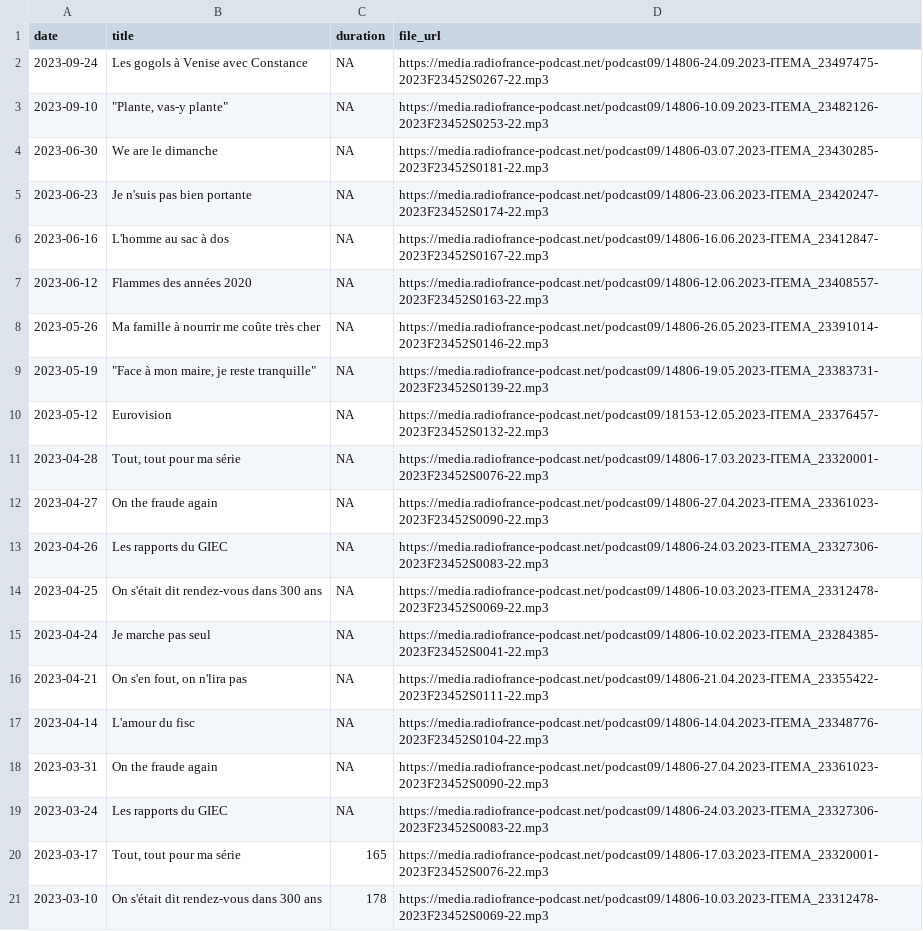
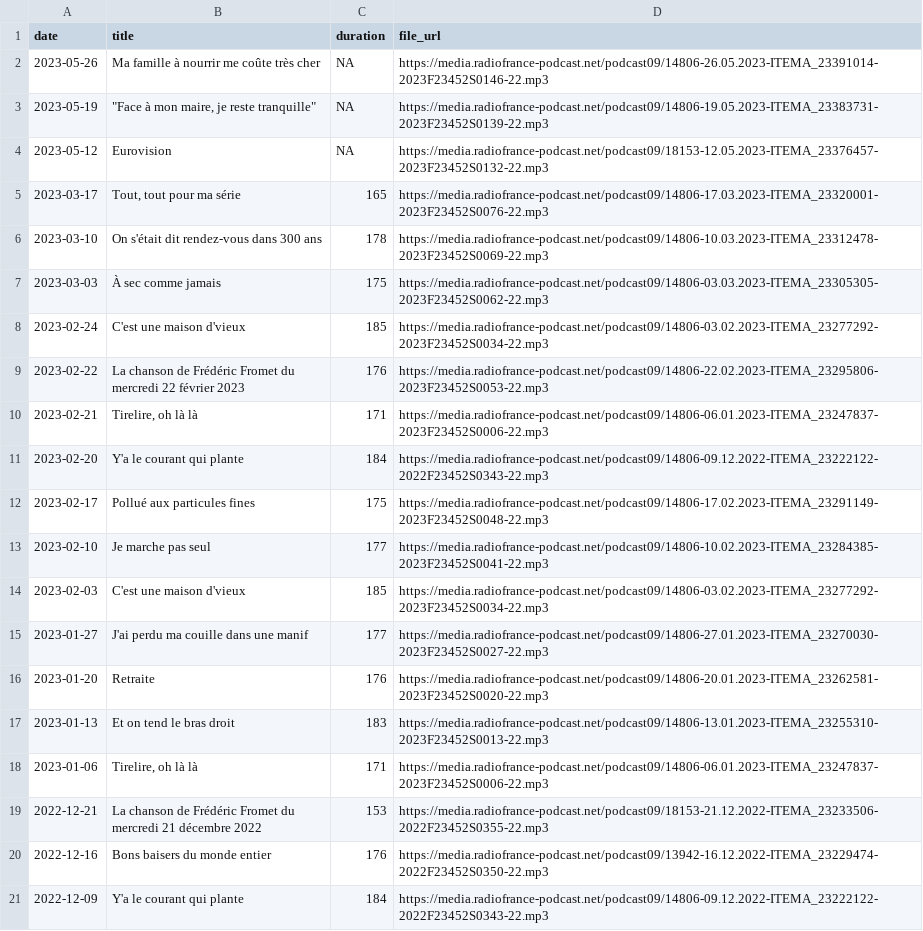
Before and after one commit to ahasverus/franceinter, a CSV file: inst/csv/la-chanson-de-frederic-fromet.csv, drawn as a sheet; only a part is shown; the shorter side is filled out with more unchanged rows.

```diff
--- a/inst/csv/la-chanson-de-frederic-fromet.csv
+++ b/inst/csv/la-chanson-de-frederic-fromet.csv
@@ -1,8 +1,2 @@
 "date";"title";"duration";"file_url"
-"2023-09-24";"Les gogols à Venise avec Constance";NA;"https://media.radiofrance-podcast.net/podcast09/14806-24.09.2023-ITEMA_23497475-2023F23452S0267-22.mp3"
-"2023-09-10";"""Plante, vas-y plante""";NA;"https://media.radiofrance-podcast.net/podcast09/14806-10.09.2023-ITEMA_23482126-2023F23452S0253-22.mp3"
-"2023-06-30";"We are le dimanche";NA;"https://media.radiofrance-podcast.net/podcast09/14806-03.07.2023-ITEMA_23430285-2023F23452S0181-22.mp3"
-"2023-06-23";"Je n'suis pas bien portante";NA;"https://media.radiofrance-podcast.net/podcast09/14806-23.06.2023-ITEMA_23420247-2023F23452S0174-22.mp3"
-"2023-06-16";"L'homme au sac à dos";NA;"https://media.radiofrance-podcast.net/podcast09/14806-16.06.2023-ITEMA_23412847-2023F23452S0167-22.mp3"
-"2023-06-12";"Flammes des années 2020";NA;"https://media.radiofrance-podcast.net/podcast09/14806-12.06.2023-ITEMA_23408557-2023F23452S0163-22.mp3"
 "2023-05-26";"Ma famille à nourrir me coûte très cher";NA;"https://media.radiofrance-podcast.net/podcast09/14806-26.05.2023-ITEMA_23391014-2023F23452S0146-22.mp3"
@@ -10,11 +4,2 @@
 "2023-05-12";"Eurovision";NA;"https://media.radiofrance-podcast.net/podcast09/18153-12.05.2023-ITEMA_23376457-2023F23452S0132-22.mp3"
-"2023-04-28";"Tout, tout pour ma série";NA;"https://media.radiofrance-podcast.net/podcast09/14806-17.03.2023-ITEMA_23320001-2023F23452S0076-22.mp3"
-"2023-04-27";"On the fraude again";NA;"https://media.radiofrance-podcast.net/podcast09/14806-27.04.2023-ITEMA_23361023-2023F23452S0090-22.mp3"
-"2023-04-26";"Les rapports du GIEC";NA;"https://media.radiofrance-podcast.net/podcast09/14806-24.03.2023-ITEMA_23327306-2023F23452S0083-22.mp3"
-"2023-04-25";"On s'était dit rendez-vous dans 300 ans";NA;"https://media.radiofrance-podcast.net/podcast09/14806-10.03.2023-ITEMA_23312478-2023F23452S0069-22.mp3"
-"2023-04-24";"Je marche pas seul";NA;"https://media.radiofrance-podcast.net/podcast09/14806-10.02.2023-ITEMA_23284385-2023F23452S0041-22.mp3"
-"2023-04-21";"On s'en fout, on n'lira pas";NA;"https://media.radiofrance-podcast.net/podcast09/14806-21.04.2023-ITEMA_23355422-2023F23452S0111-22.mp3"
-"2023-04-14";"L'amour du fisc";NA;"https://media.radiofrance-podcast.net/podcast09/14806-14.04.2023-ITEMA_23348776-2023F23452S0104-22.mp3"
-"2023-03-31";"On the fraude again";NA;"https://media.radiofrance-podcast.net/podcast09/14806-27.04.2023-ITEMA_23361023-2023F23452S0090-22.mp3"
-"2023-03-24";"Les rapports du GIEC";NA;"https://media.radiofrance-podcast.net/podcast09/14806-24.03.2023-ITEMA_23327306-2023F23452S0083-22.mp3"
 "2023-03-17";"Tout, tout pour ma série";165;"https://media.radiofrance-podcast.net/podcast09/14806-17.03.2023-ITEMA_23320001-2023F23452S0076-22.mp3"
```
Also changed, not shown: inst/csv/carbone-14-le-magazine-de-l-archeologie.csv, inst/csv/geremy-part-en-live.csv, 21 other files.
